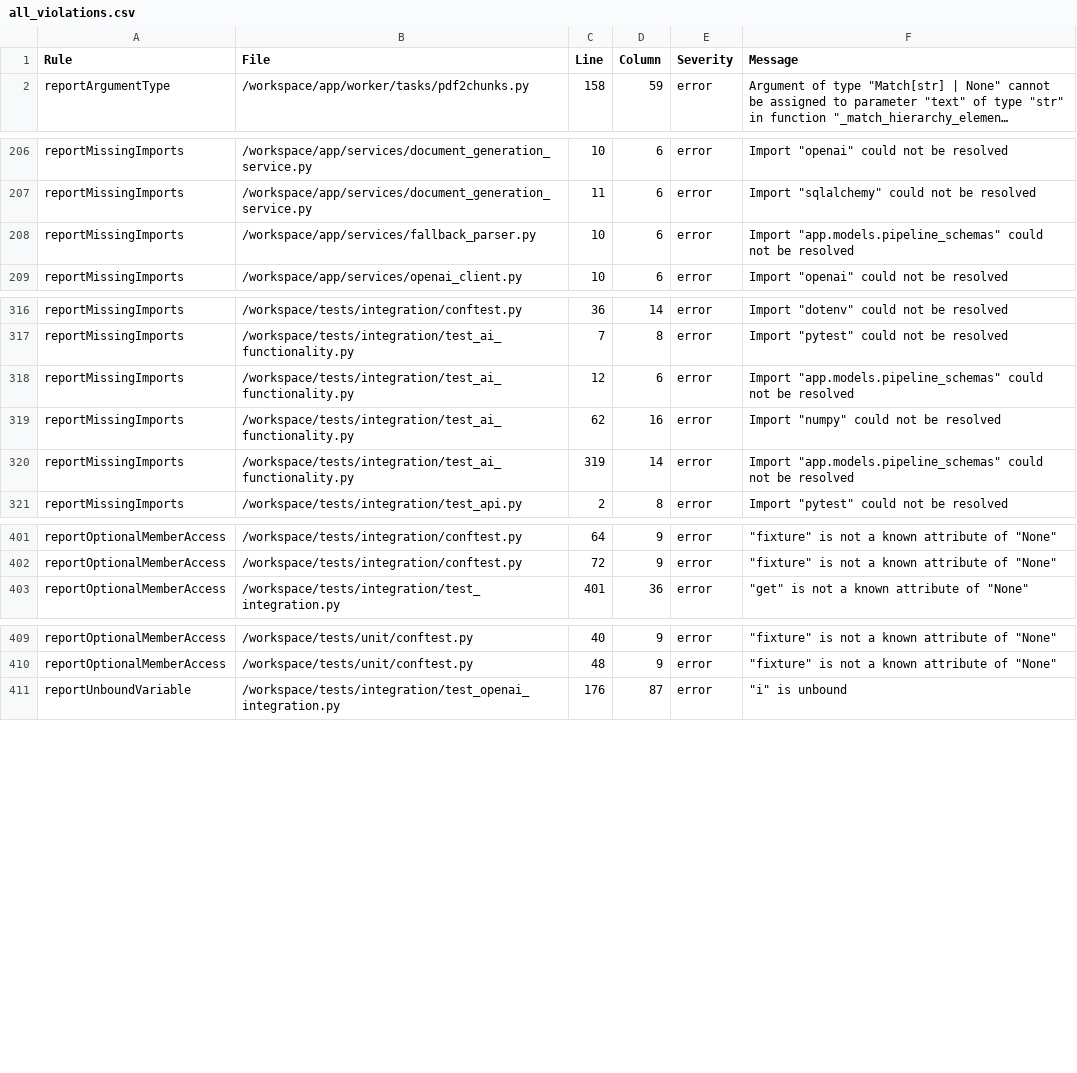
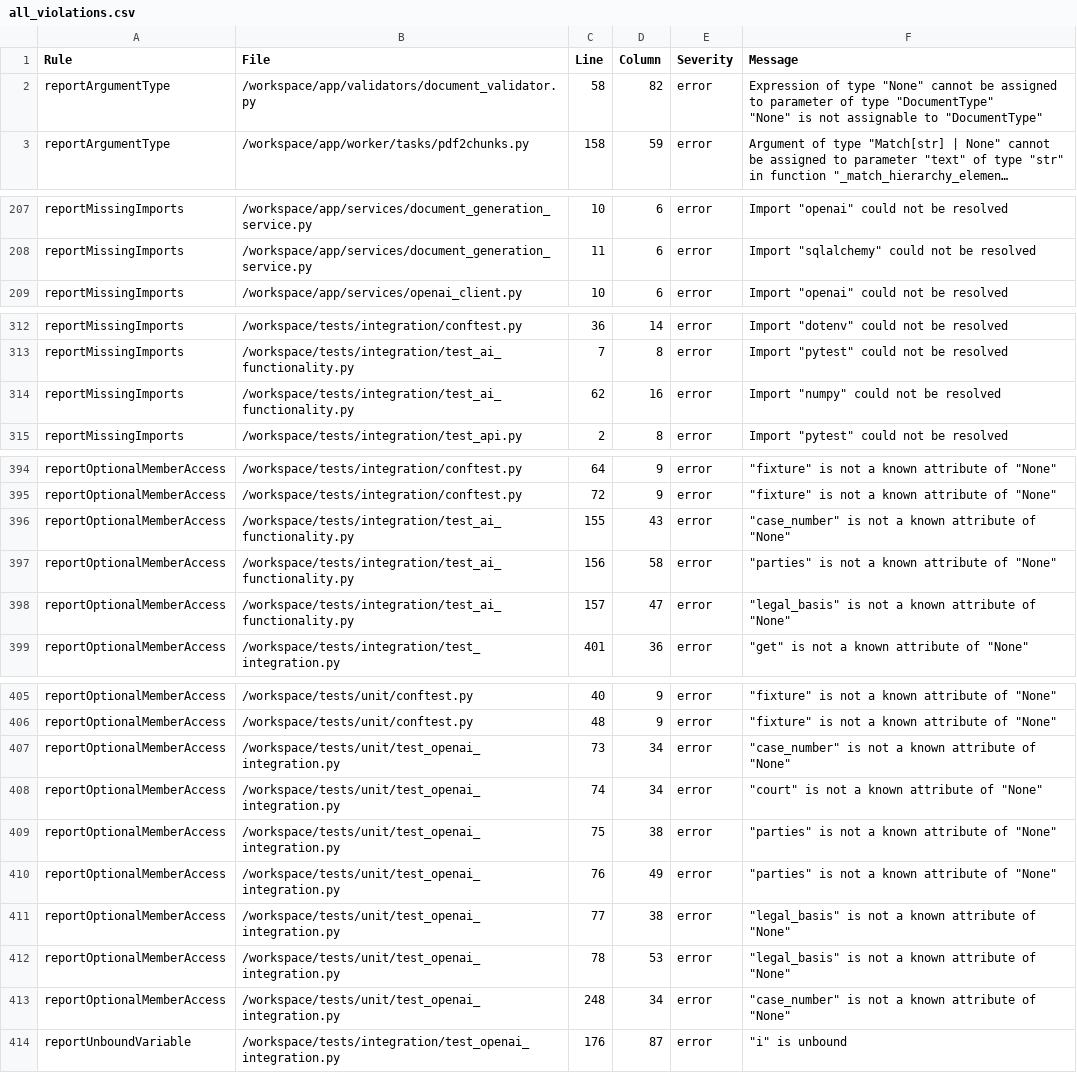
Before and after one commit to zeddq/cywil, a CSV file: pyright_reports/all_violations.csv, drawn as a sheet; only a part is shown, gaps mark what is left out; long unchanged cells end in …; removed rows and columns are numbered as before the commit, all else as after; ↵ is a line break in a cell; the diff covers the shown part only; the diff names each change by its address in the sheet, - before the commit and + after, or states it on an @@ line.

```diff
--- a/pyright_reports/all_violations.csv
+++ b/pyright_reports/all_violations.csv
+row 2: reportArgumentType | /workspace/app/validators/document_validator.py | 58 | 82 | error | Expression of type "None" cannot be assigned to parameter of type "DocumentType" ↵ "None" is not assignable to "DocumentType"
-row 208: reportMissingImports | /workspace/app/services/fallback_parser.py | 10 | 6 | error | Import "app.models.pipeline_schemas" could not be resolved
-row 318: reportMissingImports | /workspace/tests/integration/test_ai_functionality.py | 12 | 6 | error | Import "app.models.pipeline_schemas" could not be resolved
-row 320: reportMissingImports | /workspace/tests/integration/test_ai_functionality.py | 319 | 14 | error | Import "app.models.pipeline_schemas" could not be resolved
+row 396: reportOptionalMemberAccess | /workspace/tests/integration/test_ai_functionality.py | 155 | 43 | error | "case_number" is not a known attribute of "None"
+row 397: reportOptionalMemberAccess | /workspace/tests/integration/test_ai_functionality.py | 156 | 58 | error | "parties" is not a known attribute of "None"
+row 398: reportOptionalMemberAccess | /workspace/tests/integration/test_ai_functionality.py | 157 | 47 | error | "legal_basis" is not a known attribute of "None"
+row 407: reportOptionalMemberAccess | /workspace/tests/unit/test_openai_integration.py | 73 | 34 | error | "case_number" is not a known attribute of "None"
+row 408: reportOptionalMemberAccess | /workspace/tests/unit/test_openai_integration.py | 74 | 34 | error | "court" is not a known attribute of "None"
+row 409: reportOptionalMemberAccess | /workspace/tests/unit/test_openai_integration.py | 75 | 38 | error | "parties" is not a known attribute of "None"
+row 410: reportOptionalMemberAccess | /workspace/tests/unit/test_openai_integration.py | 76 | 49 | error | "parties" is not a known attribute of "None"
+row 411: reportOptionalMemberAccess | /workspace/tests/unit/test_openai_integration.py | 77 | 38 | error | "legal_basis" is not a known attribute of "None"
+row 412: reportOptionalMemberAccess | /workspace/tests/unit/test_openai_integration.py | 78 | 53 | error | "legal_basis" is not a known attribute of "None"
+row 413: reportOptionalMemberAccess | /workspace/tests/unit/test_openai_integration.py | 248 | 34 | error | "case_number" is not a known attribute of "None"
```
Also changed, not shown: 5 removed rows elsewhere in this file, 14 other files.
